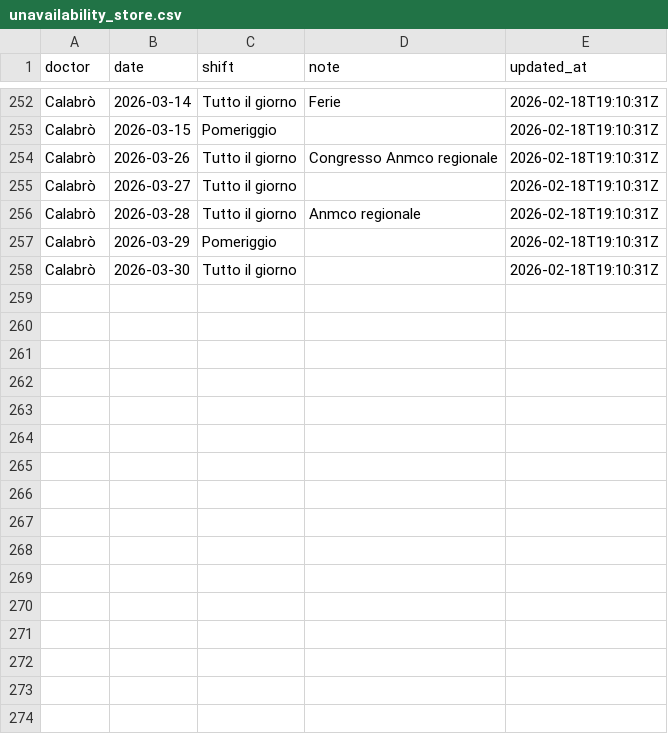
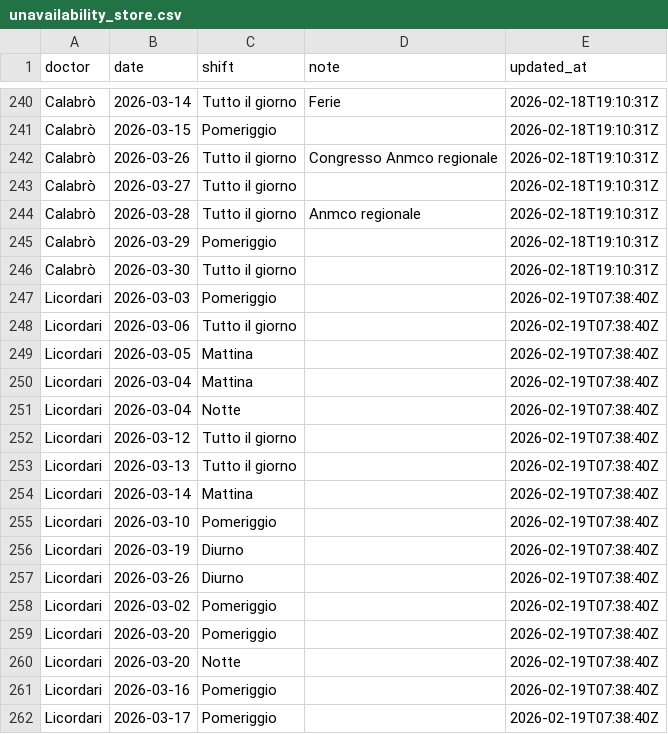
Before and after one commit to rlicordari/Turni-ind, a CSV file: unavailability_store.csv, drawn as a sheet; only a part is shown, gaps mark what is left out; the diff covers the shown part only; the diff names each change by its address in the sheet, - before the commit and + after, or states it on an @@ line.

Commit message:
Update unavailability: Licordari (2026-02-19T07:38:40Z)

```diff
--- a/unavailability_store.csv
+++ b/unavailability_store.csv
+row 247: Licordari | 2026-03-03 | Pomeriggio |  | 2026-02-19T07:38:40Z
+row 248: Licordari | 2026-03-06 | Tutto il giorno |  | 2026-02-19T07:38:40Z
+row 249: Licordari | 2026-03-05 | Mattina |  | 2026-02-19T07:38:40Z
+row 250: Licordari | 2026-03-04 | Mattina |  | 2026-02-19T07:38:40Z
+row 251: Licordari | 2026-03-04 | Notte |  | 2026-02-19T07:38:40Z
+row 252: Licordari | 2026-03-12 | Tutto il giorno |  | 2026-02-19T07:38:40Z
+row 253: Licordari | 2026-03-13 | Tutto il giorno |  | 2026-02-19T07:38:40Z
+row 254: Licordari | 2026-03-14 | Mattina |  | 2026-02-19T07:38:40Z
+row 255: Licordari | 2026-03-10 | Pomeriggio |  | 2026-02-19T07:38:40Z
+row 256: Licordari | 2026-03-19 | Diurno |  | 2026-02-19T07:38:40Z
+row 257: Licordari | 2026-03-26 | Diurno |  | 2026-02-19T07:38:40Z
+row 258: Licordari | 2026-03-02 | Pomeriggio |  | 2026-02-19T07:38:40Z
+row 259: Licordari | 2026-03-20 | Pomeriggio |  | 2026-02-19T07:38:40Z
+row 260: Licordari | 2026-03-20 | Notte |  | 2026-02-19T07:38:40Z
+row 261: Licordari | 2026-03-16 | Pomeriggio |  | 2026-02-19T07:38:40Z
+row 262: Licordari | 2026-03-17 | Pomeriggio |  | 2026-02-19T07:38:40Z
```
Also changed, not shown: 12 removed rows elsewhere in this file.
